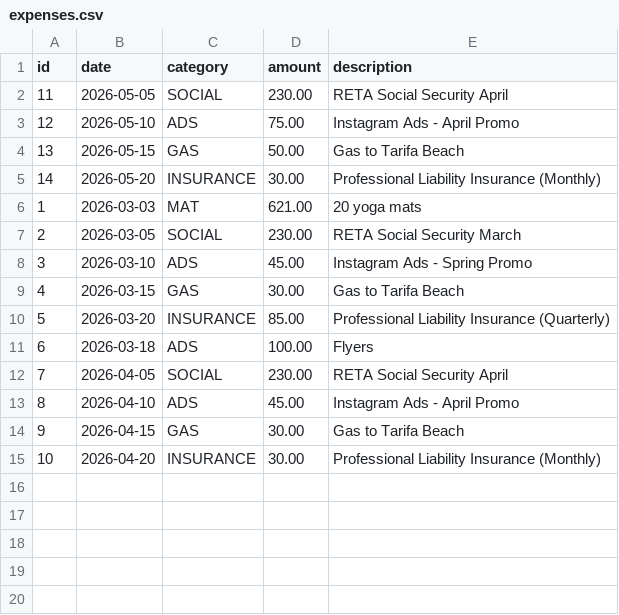
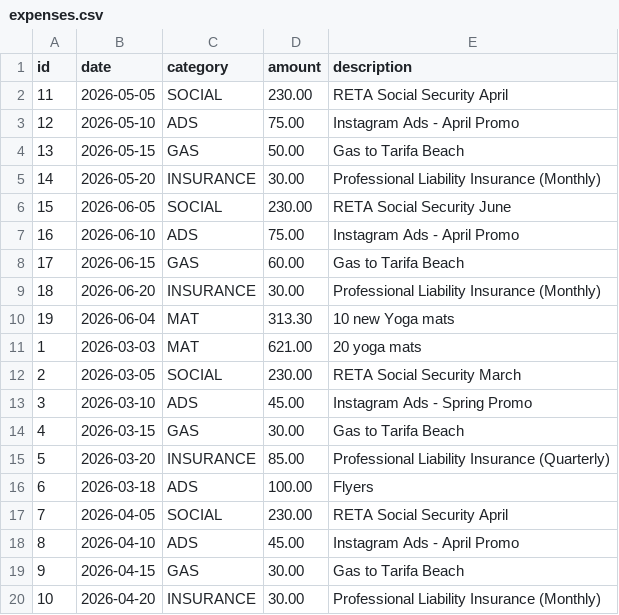
Before and after one commit to UlrikeDetective/code, a CSV file: SQL/PostGre/yoga/data/expenses.csv, drawn as a sheet; the diff names each change by its address in the sheet, - before the commit and + after, or states it on an @@ line.

```diff
--- a/SQL/PostGre/yoga/data/expenses.csv
+++ b/SQL/PostGre/yoga/data/expenses.csv
+row 6: 15 | 2026-06-05 | SOCIAL | 230.00 | RETA Social Security June
+row 7: 16 | 2026-06-10 | ADS | 75.00 | Instagram Ads - April Promo
+row 8: 17 | 2026-06-15 | GAS | 60.00 | Gas to Tarifa Beach
+row 9: 18 | 2026-06-20 | INSURANCE | 30.00 | Professional Liability Insurance (Monthly)
+row 10: 19 | 2026-06-04 | MAT | 313.30 | 10 new Yoga mats
```
Also changed, not shown: SQL/PostGre/yoga/data/lessons_attendence.csv, SQL/PostGre/yoga/data/package.csv.
